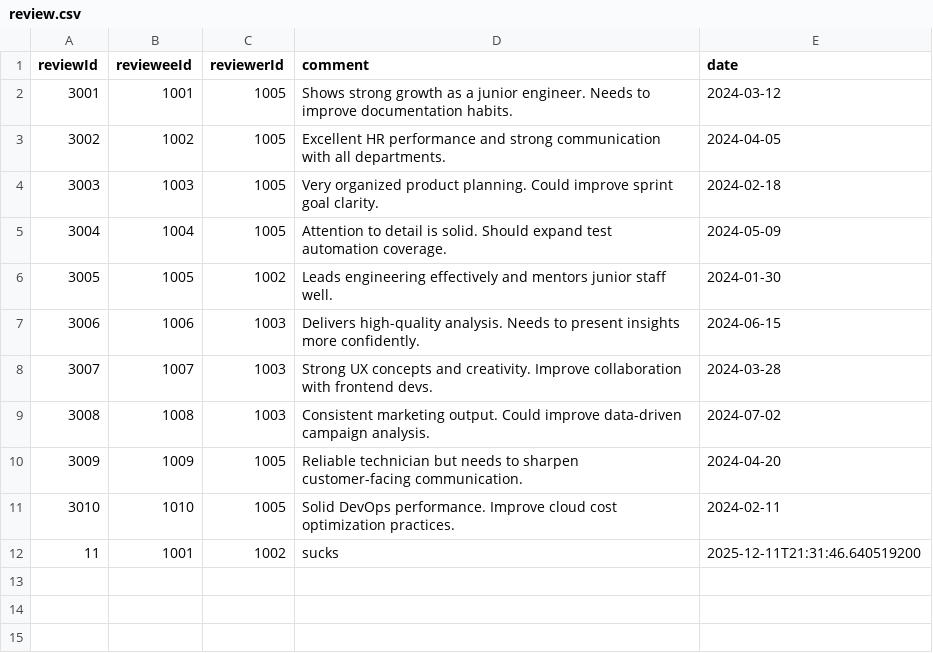
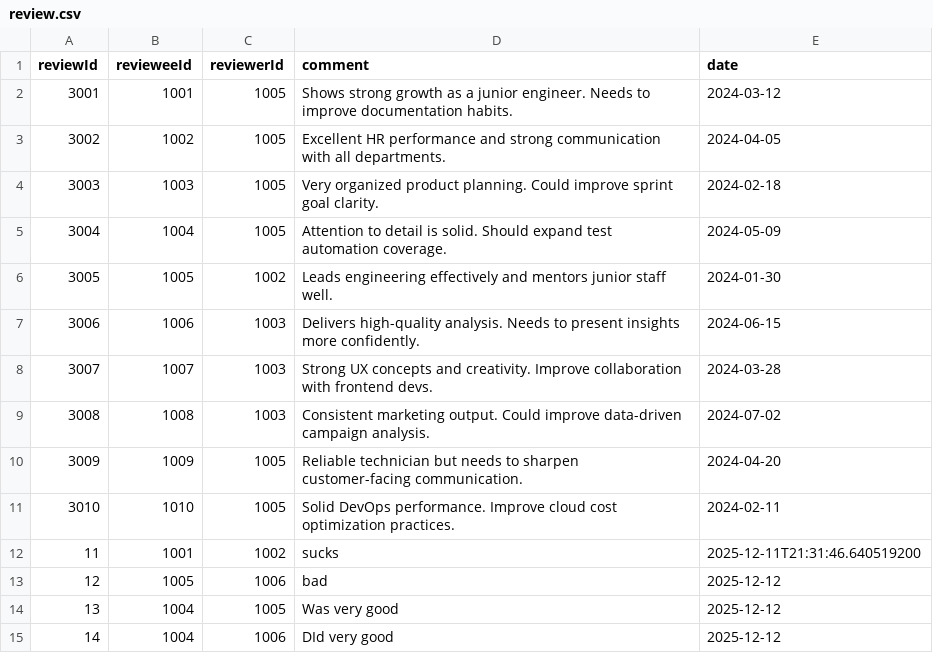
Before and after one commit to JoshuaM176/FinalProject, a CSV file: data/human_resources/review.csv, drawn as a sheet; the diff names each change by its address in the sheet, - before the commit and + after, or states it on an @@ line.

```diff
--- a/data/human_resources/review.csv
+++ b/data/human_resources/review.csv
+row 13: 12 | 1005 | 1006 | bad | 2025-12-12
+row 14: 13 | 1004 | 1005 | Was very good | 2025-12-12
+row 15: 14 | 1004 | 1006 | DId very good | 2025-12-12
```
Also changed, not shown: data/logistics/products.csv, data/product_development/prototypes.csv, 5 other files.
